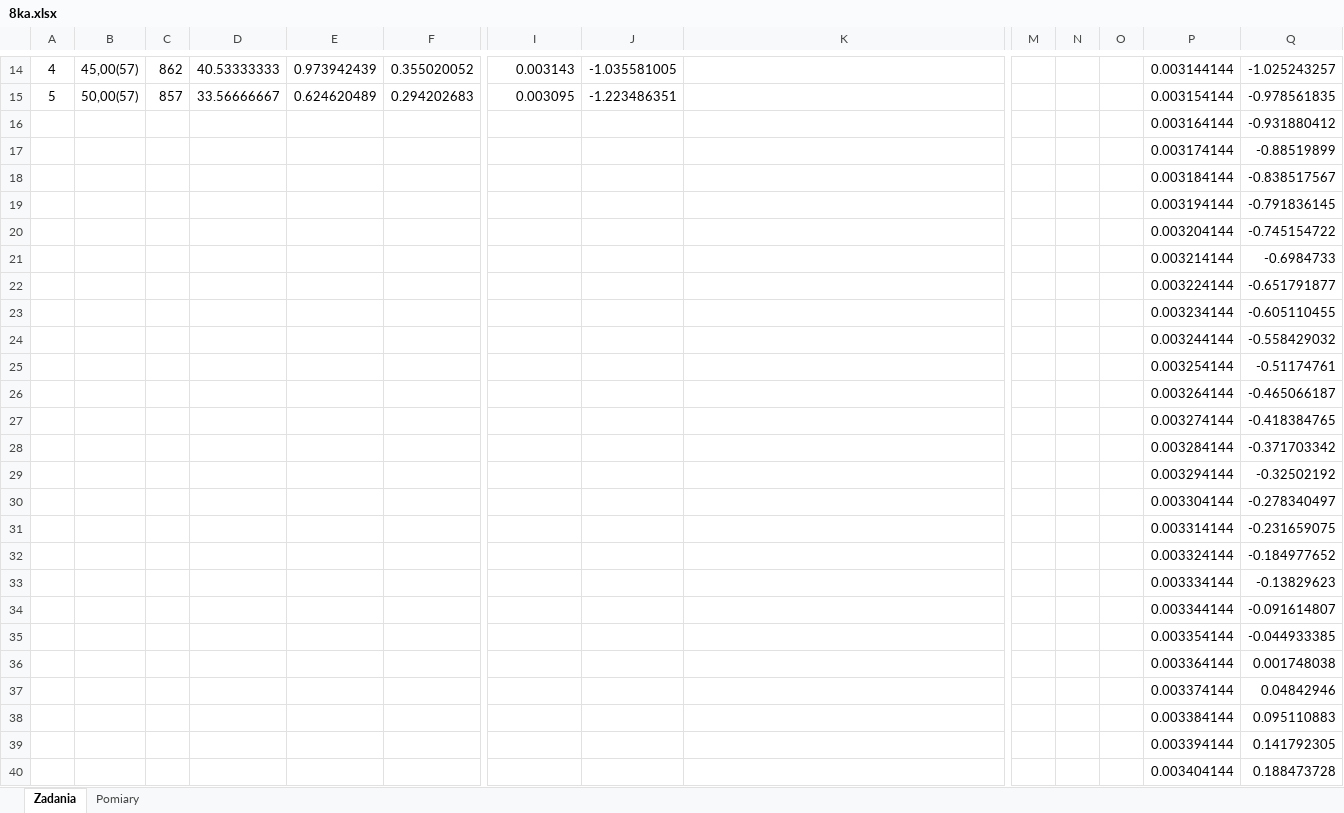
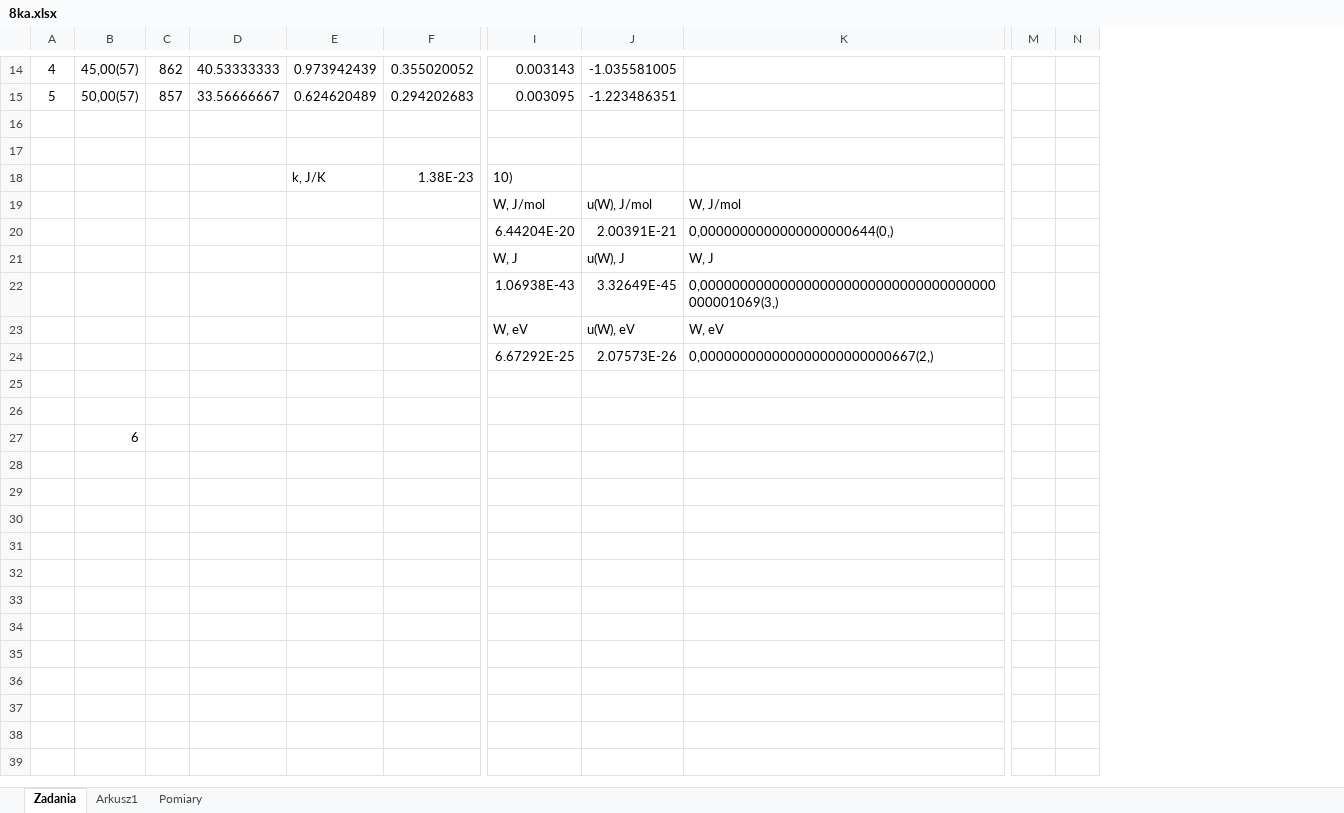
Before and after one commit to matex72/Fizyka-laby, an Excel workbook: 8/8ka.xlsx, sheet Zadania, drawn as a sheet; only a part is shown, gaps mark what is left out; values as stored, in another font and other column widths than the file's, no borders; charts and pictures not drawn; removed rows and columns are numbered as before the commit, all else as after; rows hold the shown columns only; the diff covers the shown part only; the diff names each change by its address in the sheet, - before the commit and + after, or states it on an @@ line.

```diff
--- a/8/8ka.xlsx (sheet Zadania)
+++ b/8/8ka.xlsx (sheet Zadania)
+sheet tab: Arkusz1
-column O, empty
-column P, rows 14-20: 0.003144144 | 0.003154144 | 0.003164144 | 0.003174144 | 0.003184144 | 0.003194144 | 0.003204144
-column Q, rows 14-20: -1.025243257 | -0.978561835 | -0.931880412 | -0.88519899 | -0.838517567 | -0.791836145 | -0.745154722
-row 16:  |  |  |  |  |  |  |  |  |  |  |  | 0.003164144 | -0.931880412
+row 16: (empty)
-row 17:  |  |  |  |  |  |  |  |  |  |  |  | 0.003174144 | -0.88519899
+row 17: (empty)
+row 18:  |  |  |  | k, J/K | 1.38E-23 | 10)
+row 19:  |  |  |  |  |  | W, J/mol | u(W), J/mol | W, J/mol
+row 20:  |  |  |  |  |  | 6.44204E-20 | 2.00391E-21 | 0,0000000000000000000644(0,)
+row 21:  |  |  |  |  |  | W, J | u(W), J | W, J
+row 22:  |  |  |  |  |  | 1.06938E-43 | 3.32649E-45 | 0,0000000000000000000000000000000000000000001069(3,)
+row 23:  |  |  |  |  |  | W, eV | u(W), eV | W, eV
+row 24:  |  |  |  |  |  | 6.67292E-25 | 2.07573E-26 | 0,000000000000000000000000667(2,)
-row 25:  |  |  |  |  |  |  |  |  |  |  |  | 0.003184144 | -0.838517567
+row 25: (empty)
-row 26:  |  |  |  |  |  |  |  |  |  |  |  | 0.003194144 | -0.791836145
+row 26: (empty)
-B27: (empty)
+B27: 6
-row 21:  |  |  |  |  |  |  |  |  |  |  |  | 0.003214144 | -0.6984733
-row 22:  |  |  |  |  |  |  |  |  |  |  |  | 0.003224144 | -0.651791877
-row 23:  |  |  |  |  |  |  |  |  |  |  |  | 0.003234144 | -0.605110455
-row 24:  |  |  |  |  |  |  |  |  |  |  |  | 0.003244144 | -0.558429032
-row 25:  |  |  |  |  |  |  |  |  |  |  |  | 0.003254144 | -0.51174761
-row 26:  |  |  |  |  |  |  |  |  |  |  |  | 0.003264144 | -0.465066187
-row 27:  |  |  |  |  |  |  |  |  |  |  |  | 0.003274144 | -0.418384765
-row 28:  |  |  |  |  |  |  |  |  |  |  |  | 0.003284144 | -0.371703342
-row 29:  |  |  |  |  |  |  |  |  |  |  |  | 0.003294144 | -0.32502192
-row 30:  |  |  |  |  |  |  |  |  |  |  |  | 0.003304144 | -0.278340497
-row 31:  |  |  |  |  |  |  |  |  |  |  |  | 0.003314144 | -0.231659075
-row 32:  |  |  |  |  |  |  |  |  |  |  |  | 0.003324144 | -0.184977652
-row 33:  |  |  |  |  |  |  |  |  |  |  |  | 0.003334144 | -0.13829623
-row 34:  |  |  |  |  |  |  |  |  |  |  |  | 0.003344144 | -0.091614807
-row 35:  |  |  |  |  |  |  |  |  |  |  |  | 0.003354144 | -0.044933385
-row 36:  |  |  |  |  |  |  |  |  |  |  |  | 0.003364144 | 0.001748038
-row 37:  |  |  |  |  |  |  |  |  |  |  |  | 0.003374144 | 0.04842946
-row 38:  |  |  |  |  |  |  |  |  |  |  |  | 0.003384144 | 0.095110883
-row 39:  |  |  |  |  |  |  |  |  |  |  |  | 0.003394144 | 0.141792305
-row 40:  |  |  |  |  |  |  |  |  |  |  |  | 0.003404144 | 0.188473728
```
Also changed, not shown: 3 removed rows elsewhere in this sheet, charts or pictures, 1/1.xlsx, 6 other files.
